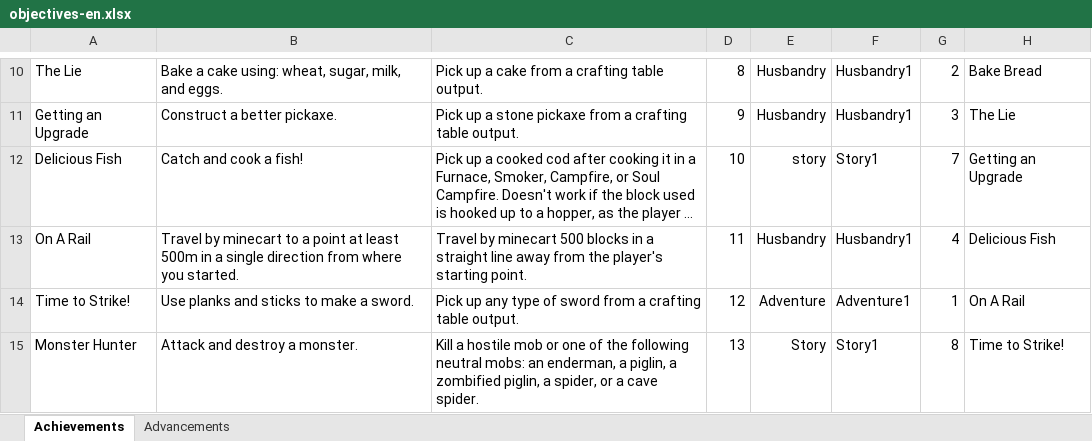
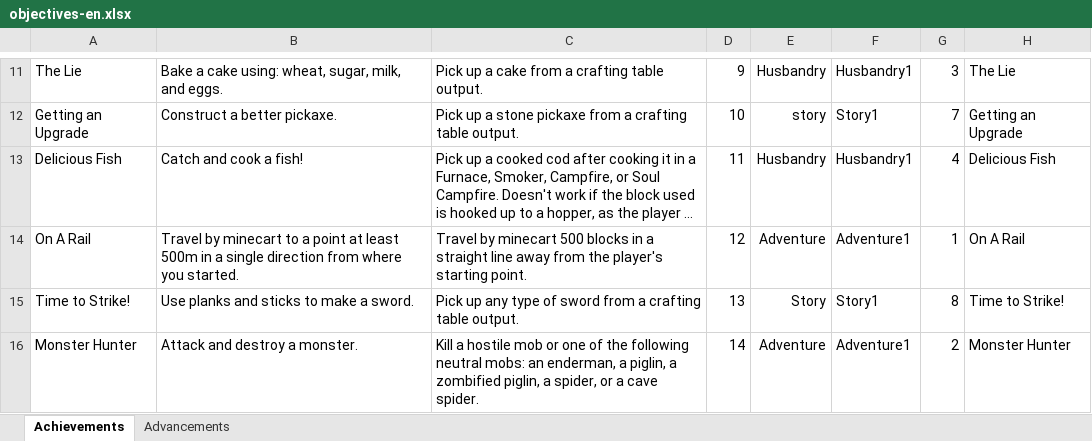
Before and after one commit to RavinMaddHatter/BedrockStatsAndAchievements, an Excel workbook: lookupData/objectives-en.xlsx, sheet Achievements, drawn as a sheet; only a part is shown, gaps mark what is left out; long unchanged cells end in …; values as stored, in another font and other column widths than the file's, no borders; table styles not drawn; addresses are those after the commit; the diff covers the shown part only; the diff names each change by its address in the sheet, - before the commit and + after, or states it on an @@ line.

```diff
--- a/lookupData/objectives-en.xlsx (sheet Achievements)
+++ b/lookupData/objectives-en.xlsx (sheet Achievements)
-D11: 8
+D11: 9
-G11: 2
+G11: 3
-H11: Bake Bread
+H11: The Lie
-D12: 9
+D12: 10
-E12: Husbandry
+E12: story
-F12: Husbandry1
+F12: Story1
-G12: 3
+G12: 7
-H12: The Lie
+H12: Getting an Upgrade
-D13: 10
+D13: 11
-E13: story
+E13: Husbandry
-F13: Story1
+F13: Husbandry1
-G13: 7
+G13: 4
-H13: Getting an Upgrade
+H13: Delicious Fish
-D14: 11
+D14: 12
-E14: Husbandry
+E14: Adventure
-F14: Husbandry1
+F14: Adventure1
-G14: 4
+G14: 1
-H14: Delicious Fish
+H14: On A Rail
-D15: 12
+D15: 13
-E15: Adventure
+E15: Story
-F15: Adventure1
+F15: Story1
-G15: 1
+G15: 8
-H15: On A Rail
+H15: Time to Strike!
-D16: 13
+D16: 14
-E16: Story
+E16: Adventure
-F16: Story1
+F16: Adventure1
-G16: 8
+G16: 2
-H16: Time to Strike!
+H16: Monster Hunter
```
Also changed, not shown: 1 added row, 1 removed row, 502 edited cells and cell formats elsewhere in this sheet, sheet Advancements, 2 other files.
